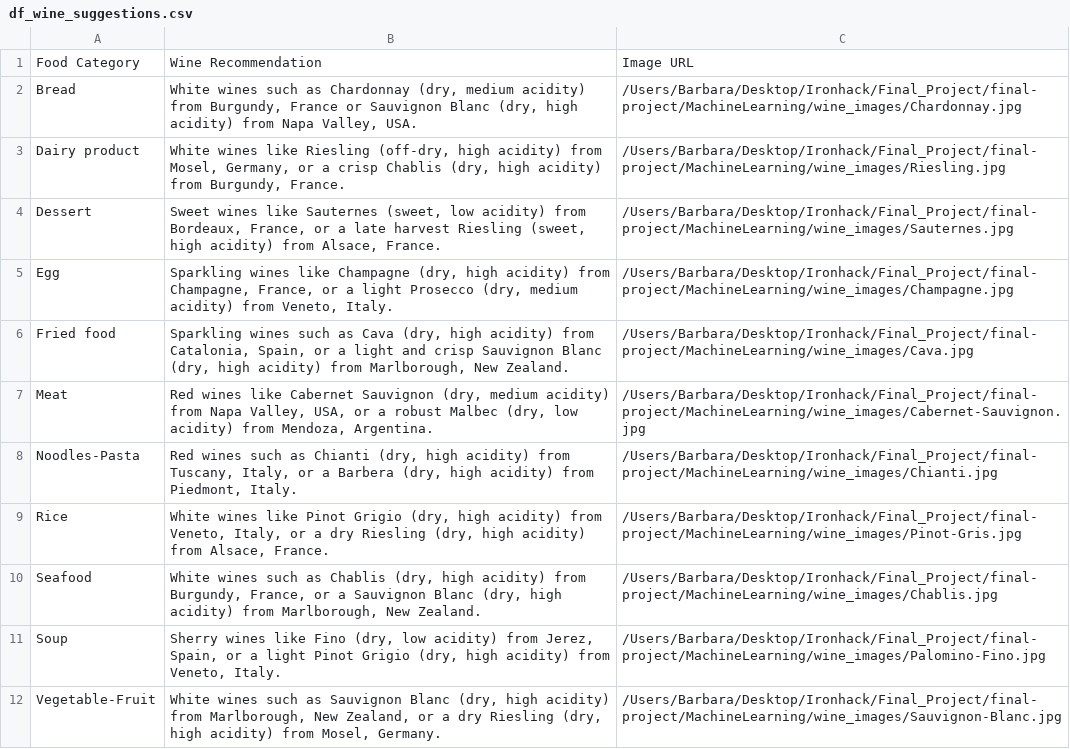
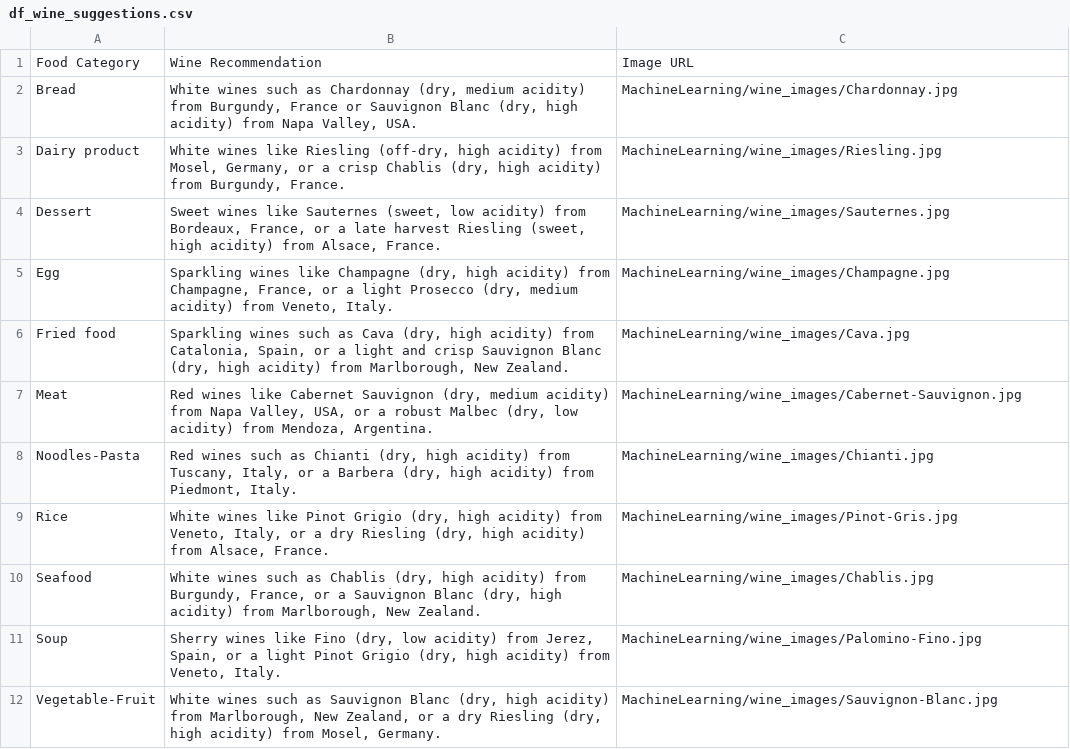
Before and after one commit to barbarasia/final-project, a CSV file: MachineLearning/df_wine_suggestions.csv, drawn as a sheet.

```diff
--- a/MachineLearning/df_wine_suggestions.csv
+++ b/MachineLearning/df_wine_suggestions.csv
@@ -1,12 +1,12 @@
 Food Category,Wine Recommendation,Image URL
-Bread,"White wines such as Chardonnay (dry, medium acidity) from Burgundy, France or Sauvignon Blanc (dry, high acidity) from Napa Valley, USA.",/Users/Barbara/Desktop/Ironhack/Final_Project/final-project/MachineLearning/wine_images/Chardonnay.jpg
-Dairy product,"White wines like Riesling (off-dry, high acidity) from Mosel, Germany, or a crisp Chablis (dry, high acidity) from Burgundy, France.",/Users/Barbara/Desktop/Ironhack/Final_Project/final-project/MachineLearning/wine_images/Riesling.jpg
-Dessert,"Sweet wines like Sauternes (sweet, low acidity) from Bordeaux, France, or a late harvest Riesling (sweet, high acidity) from Alsace, France.",/Users/Barbara/Desktop/Ironhack/Final_Project/final-project/MachineLearning/wine_images/Sauternes.jpg
-Egg,"Sparkling wines like Champagne (dry, high acidity) from Champagne, France, or a light Prosecco (dry, medium acidity) from Veneto, Italy.",/Users/Barbara/Desktop/Ironhack/Final_Project/final-project/MachineLearning/wine_images/Champagne.jpg
-Fried food,"Sparkling wines such as Cava (dry, high acidity) from Catalonia, Spain, or a light and crisp Sauvignon Blanc (dry, high acidity) from Marlborough, New Zealand.",/Users/Barbara/Desktop/Ironhack/Final_Project/final-project/MachineLearning/wine_images/Cava.jpg
-Meat,"Red wines like Cabernet Sauvignon (dry, medium acidity) from Napa Valley, USA, or a robust Malbec (dry, low acidity) from Mendoza, Argentina.",/Users/Barbara/Desktop/Ironhack/Final_Project/final-project/MachineLearning/wine_images/Cabernet-Sauvignon.jpg
-Noodles-Pasta,"Red wines such as Chianti (dry, high acidity) from Tuscany, Italy, or a Barbera (dry, high acidity) from Piedmont, Italy.",/Users/Barbara/Desktop/Ironhack/Final_Project/final-project/MachineLearning/wine_images/Chianti.jpg
-Rice,"White wines like Pinot Grigio (dry, high acidity) from Veneto, Italy, or a dry Riesling (dry, high acidity) from Alsace, France.",/Users/Barbara/Desktop/Ironhack/Final_Project/final-project/MachineLearning/wine_images/Pinot-Gris.jpg
-Seafood,"White wines such as Chablis (dry, high acidity) from Burgundy, France, or a Sauvignon Blanc (dry, high acidity) from Marlborough, New Zealand.",/Users/Barbara/Desktop/Ironhack/Final_Project/final-project/MachineLearning/wine_images/Chablis.jpg
-Soup,"Sherry wines like Fino (dry, low acidity) from Jerez, Spain, or a light Pinot Grigio (dry, high acidity) from Veneto, Italy.",/Users/Barbara/Desktop/Ironhack/Final_Project/final-project/MachineLearning/wine_images/Palomino-Fino.jpg
-Vegetable-Fruit,"White wines such as Sauvignon Blanc (dry, high acidity) from Marlborough, New Zealand, or a dry Riesling (dry, high acidity) from Mosel, Germany.",/Users/Barbara/Desktop/Ironhack/Final_Project/final-project/MachineLearning/wine_images/Sauvignon-Blanc.jpg
+Bread,"White wines such as Chardonnay (dry, medium acidity) from Burgundy, France or Sauvignon Blanc (dry, high acidity) from Napa Valley, USA.",MachineLearning/wine_images/Chardonnay.jpg
+Dairy product,"White wines like Riesling (off-dry, high acidity) from Mosel, Germany, or a crisp Chablis (dry, high acidity) from Burgundy, France.",MachineLearning/wine_images/Riesling.jpg
+Dessert,"Sweet wines like Sauternes (sweet, low acidity) from Bordeaux, France, or a late harvest Riesling (sweet, high acidity) from Alsace, France.",MachineLearning/wine_images/Sauternes.jpg
+Egg,"Sparkling wines like Champagne (dry, high acidity) from Champagne, France, or a light Prosecco (dry, medium acidity) from Veneto, Italy.",MachineLearning/wine_images/Champagne.jpg
+Fried food,"Sparkling wines such as Cava (dry, high acidity) from Catalonia, Spain, or a light and crisp Sauvignon Blanc (dry, high acidity) from Marlborough, New Zealand.",MachineLearning/wine_images/Cava.jpg
+Meat,"Red wines like Cabernet Sauvignon (dry, medium acidity) from Napa Valley, USA, or a robust Malbec (dry, low acidity) from Mendoza, Argentina.",MachineLearning/wine_images/Cabernet-Sauvignon.jpg
+Noodles-Pasta,"Red wines such as Chianti (dry, high acidity) from Tuscany, Italy, or a Barbera (dry, high acidity) from Piedmont, Italy.",MachineLearning/wine_images/Chianti.jpg
+Rice,"White wines like Pinot Grigio (dry, high acidity) from Veneto, Italy, or a dry Riesling (dry, high acidity) from Alsace, France.",MachineLearning/wine_images/Pinot-Gris.jpg
+Seafood,"White wines such as Chablis (dry, high acidity) from Burgundy, France, or a Sauvignon Blanc (dry, high acidity) from Marlborough, New Zealand.",MachineLearning/wine_images/Chablis.jpg
+Soup,"Sherry wines like Fino (dry, low acidity) from Jerez, Spain, or a light Pinot Grigio (dry, high acidity) from Veneto, Italy.",MachineLearning/wine_images/Palomino-Fino.jpg
+Vegetable-Fruit,"White wines such as Sauvignon Blanc (dry, high acidity) from Marlborough, New Zealand, or a dry Riesling (dry, high acidity) from Mosel, Germany.",MachineLearning/wine_images/Sauvignon-Blanc.jpg
```
Also changed, not shown: 2 other files.
